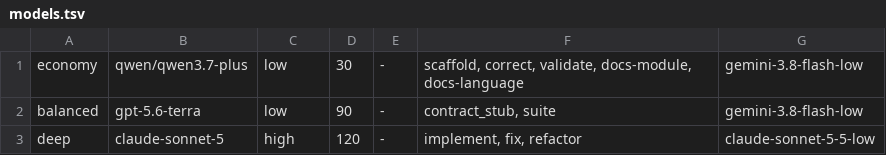
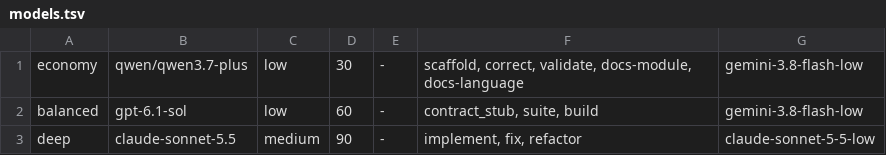
Before and after one commit to yorche3/programming_languages, a TSV file: scripts/data/models.tsv, drawn as a sheet.

```diff
--- a/scripts/data/models.tsv
+++ b/scripts/data/models.tsv
@@ -1,3 +1,3 @@
 economy	qwen/qwen3.7-plus	low	30	-	scaffold, correct, validate, docs-module, docs-language	gemini-3.8-flash-low
-balanced	gpt-5.6-terra	low	90	-	contract_stub, suite	gemini-3.8-flash-low
-deep	claude-sonnet-5	high	120	-	implement, fix, refactor	claude-sonnet-5-5-low
+balanced	gpt-6.1-sol	low	60	-	contract_stub, suite, build	gemini-3.8-flash-low
+deep	claude-sonnet-5.5	medium	90	-	implement, fix, refactor	claude-sonnet-5-5-low
```
Also changed, not shown: scripts/data/commits.tsv, scripts/data/languages.tsv, 20 other files.
